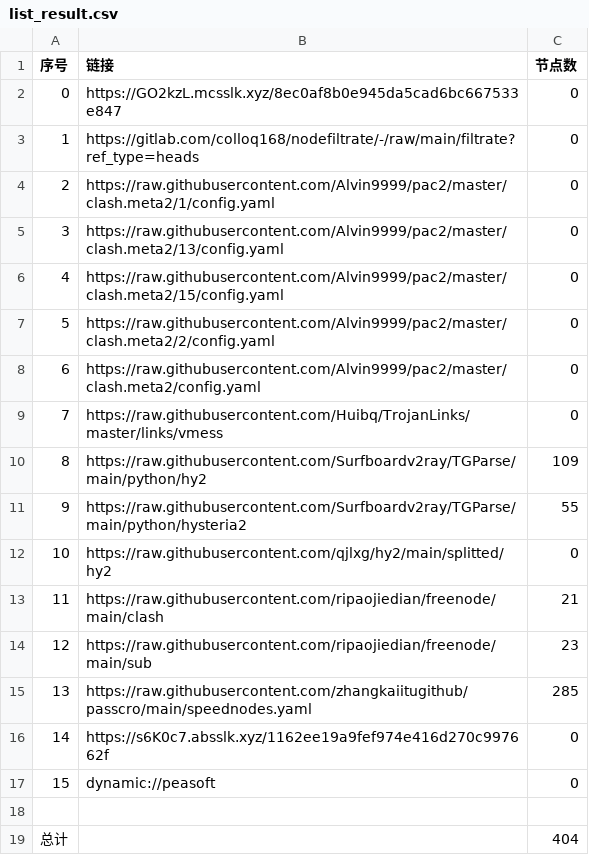
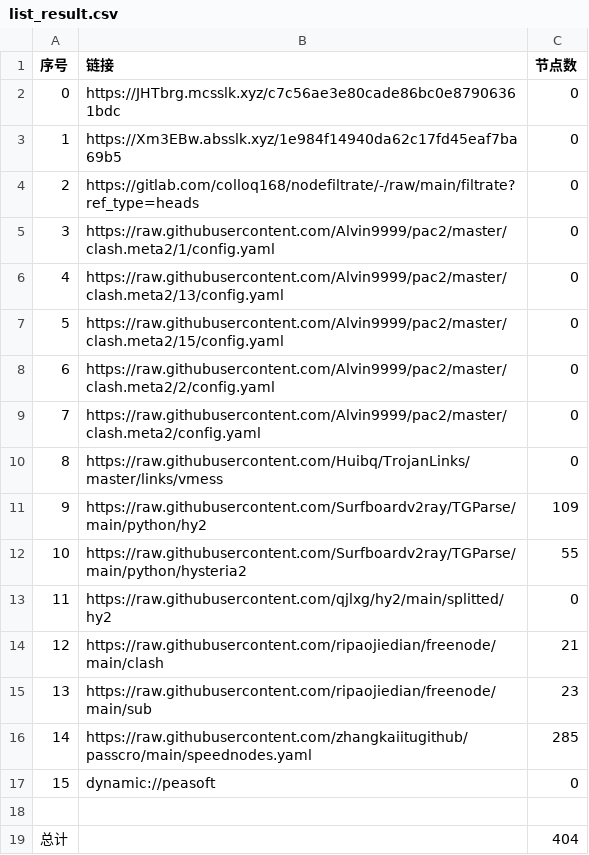
Before and after one commit to hicass-1102/AutoMergePublicNodes, a CSV file: list_result.csv, drawn as a sheet; removed rows and columns are numbered as before the commit, all else as after; the diff names each change by its address in the sheet, - before the commit and + after, or states it on an @@ line.

```diff
--- a/list_result.csv
+++ b/list_result.csv
-B2 (链接): https://GO2kzL.mcsslk.xyz/8ec0af8b0e945da5cad6bc667533e847
+B2 (链接): https://JHTbrg.mcsslk.xyz/c7c56ae3e80cade86bc0e87906361bdc
+row 3: 1 | https://Xm3EBw.absslk.xyz/1e984f14940da62c17fd45eaf7ba69b5 | 0
@@ column A (序号) renumbered between rows 4 and 16 @@
-row 16: 14 | https://s6K0c7.absslk.xyz/1162ee19a9fef974e416d270c997662f | 0
```
Also changed, not shown: 24 other files.
